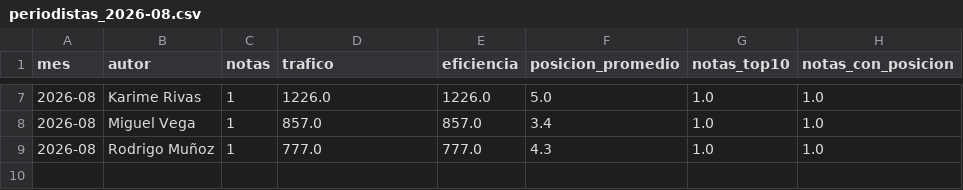
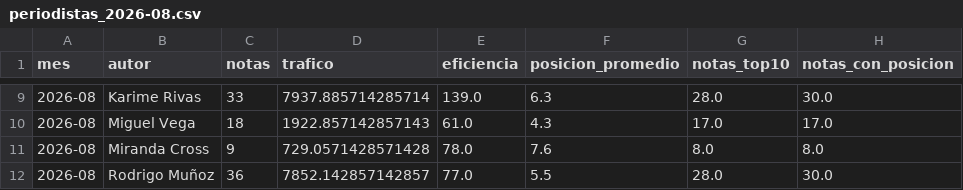
Before and after one commit to DigitalWhiteHat/calculadora-editorial-revistamercado, a CSV file: data/periodistas_2026-08.csv, drawn as a sheet; only a part is shown, gaps mark what is left out; the diff covers the shown part only.

```diff
--- a/data/periodistas_2026-08.csv
+++ b/data/periodistas_2026-08.csv
@@ -7,3 +9,4 @@ mes,autor,notas,trafico,eficiencia,posicion_promedio,notas_top10,notas_con_posic
-2026-08,Karime Rivas,1,1226.0,1226.0,5.0,1.0,1.0
-2026-08,Miguel Vega,1,857.0,857.0,3.4,1.0,1.0
-2026-08,Rodrigo Muñoz,1,777.0,777.0,4.3,1.0,1.0
+2026-08,Karime Rivas,33,7937.885714285714,139.0,6.3,28.0,30.0
+2026-08,Miguel Vega,18,1922.857142857143,61.0,4.3,17.0,17.0
+2026-08,Miranda Cross,9,729.0571428571428,78.0,7.6,8.0,8.0
+2026-08,Rodrigo Muñoz,36,7852.142857142857,77.0,5.5,28.0,30.0
```
Also changed, not shown: 2 added rows and 30 edited cells elsewhere in this file, data/secciones_2026-08.csv, data/semaforo_muestra_autor_2026-08.csv, 16 other files.
